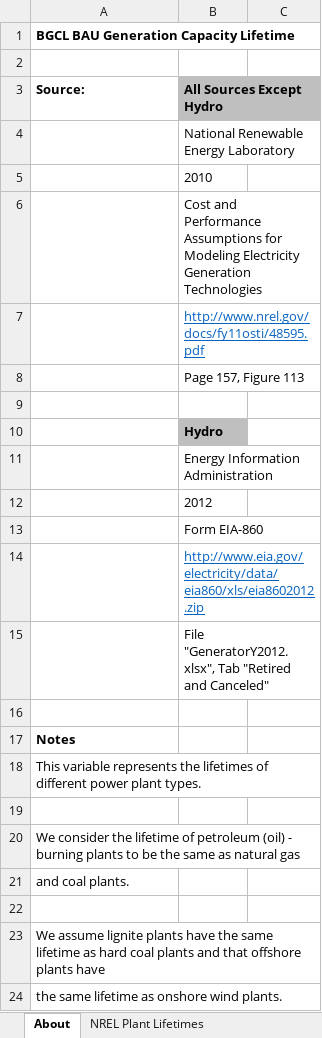
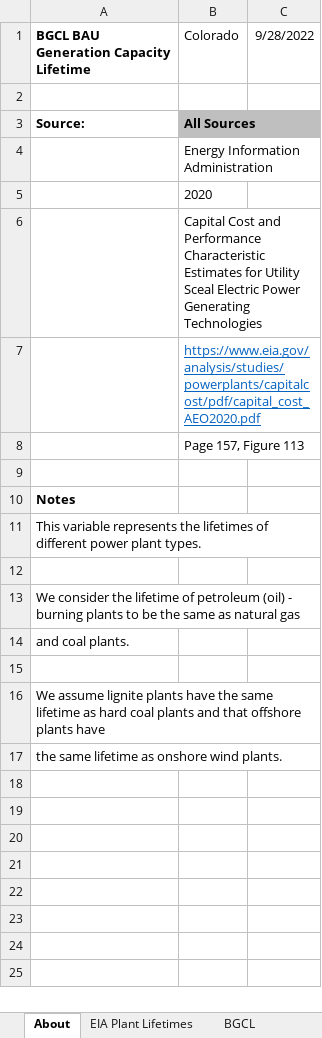
Before and after one commit to EnergyInnovation/eps-colorado, an Excel workbook: InputData/elec/BGCL/BAU Generation Capacity Lifetime.xlsx, sheet About, drawn as a sheet; values as stored, in another font and other column widths than the file's, no borders; the diff names each change by its address in the sheet, - before the commit and + after, or states it on an @@ line.

```diff
--- a/InputData/elec/BGCL/BAU Generation Capacity Lifetime.xlsx (sheet About)
+++ b/InputData/elec/BGCL/BAU Generation Capacity Lifetime.xlsx (sheet About)
-sheet tab: NREL Plant Lifetimes
+sheet tab: EIA Plant Lifetimes
-B1: (empty)
+B1: Colorado
-C1: (empty)
+C1: 9/28/2022
-B3 (Colorado): All Sources Except Hydro
+B3 (Colorado): All Sources
-B4 (Colorado): National Renewable Energy Laboratory
+B4 (Colorado): Energy Information Administration
-B5 (Colorado): 2010
+B5 (Colorado): 2020
-B6 (Colorado): Cost and Performance Assumptions for Modeling Electricity Generation Technologies
+B6 (Colorado): Capital Cost and Performance Characteristic Estimates for Utility Sceal Electric Power Generating Technologies
-B7 (Colorado): http://www.nrel.gov/docs/fy11osti/48595.pdf
+B7 (Colorado): https://www.eia.gov/analysis/studies/powerplants/capitalcost/pdf/capital_cost_AEO2020.pdf
-row 9: (empty)
-row 10:  | Hydro
-row 11:  | Energy Information Administration
-row 12:  | 2012
-row 13:  | Form EIA-860
-row 14:  | http://www.eia.gov/electricity/data/eia860/xls/eia8602012.zip
-row 15:  | File "GeneratorY2012.xlsx", Tab "Retired and Canceled"
```
Also changed, not shown: sheet EIA Plant Lifetimes, sheet BGCL, other sheet tabs, formulas that keep their value, InputData/elec/CoESC/Cost of Electricity Sector Capital.xlsx, InputData/trans/AVLo/Avg Vehicle Loading.xlsx, 55 other files.
